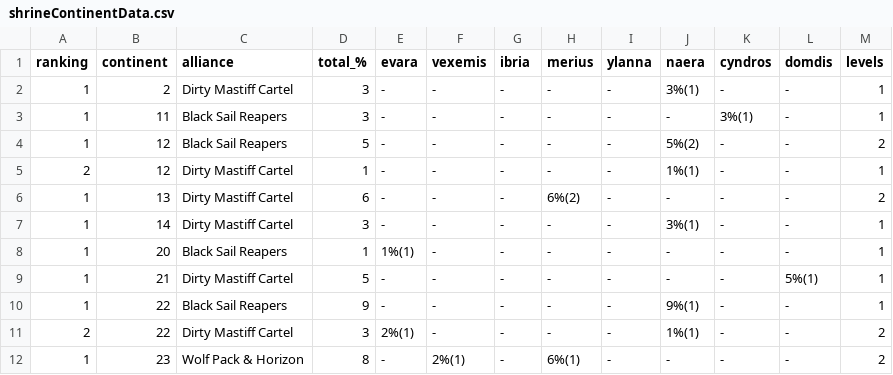
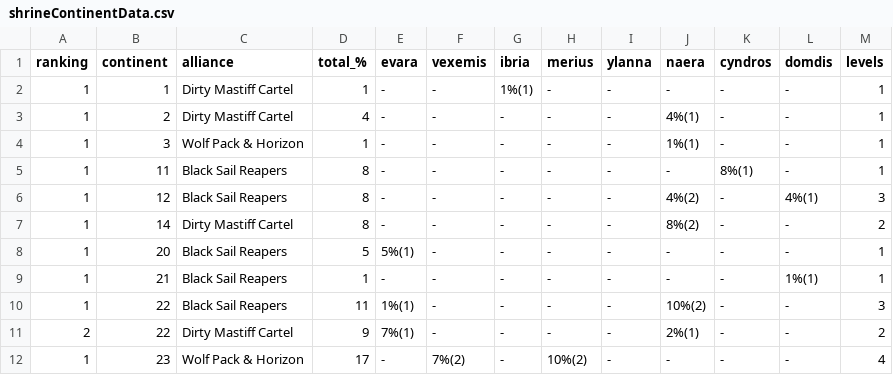
Before and after one commit to a-zuckut/Cotg, a CSV file: src/cotg/data/shrineContinentData.csv, drawn as a sheet; only a part is shown; the diff covers the shown part only.

```diff
--- a/src/cotg/data/shrineContinentData.csv
+++ b/src/cotg/data/shrineContinentData.csv
@@ -1,12 +1,12 @@
 ranking,continent,alliance,total_%,evara,vexemis,ibria,merius,ylanna,naera,cyndros,domdis,levels
-1,2,Dirty Mastiff Cartel,3,-,-,-,-,-,3%(1),-,-,1
-1,11,Black Sail Reapers,3,-,-,-,-,-,-,3%(1),-,1
-1,12,Black Sail Reapers,5,-,-,-,-,-,5%(2),-,-,2
-2,12,Dirty Mastiff Cartel,1,-,-,-,-,-,1%(1),-,-,1
-1,13,Dirty Mastiff Cartel,6,-,-,-,6%(2),-,-,-,-,2
-1,14,Dirty Mastiff Cartel,3,-,-,-,-,-,3%(1),-,-,1
-1,20,Black Sail Reapers,1,1%(1),-,-,-,-,-,-,-,1
-1,21,Dirty Mastiff Cartel,5,-,-,-,-,-,-,-,5%(1),1
-1,22,Black Sail Reapers,9,-,-,-,-,-,9%(1),-,-,1
-2,22,Dirty Mastiff Cartel,3,2%(1),-,-,-,-,1%(1),-,-,2
-1,23,Wolf Pack & Horizon,8,-,2%(1),-,6%(1),-,-,-,-,2
+1,1,Dirty Mastiff Cartel,1,-,-,1%(1),-,-,-,-,-,1
+1,2,Dirty Mastiff Cartel,4,-,-,-,-,-,4%(1),-,-,1
+1,3,Wolf Pack & Horizon,1,-,-,-,-,-,1%(1),-,-,1
+1,11,Black Sail Reapers,8,-,-,-,-,-,-,8%(1),-,1
+1,12,Black Sail Reapers,8,-,-,-,-,-,4%(2),-,4%(1),3
+1,14,Dirty Mastiff Cartel,8,-,-,-,-,-,8%(2),-,-,2
+1,20,Black Sail Reapers,5,5%(1),-,-,-,-,-,-,-,1
+1,21,Black Sail Reapers,1,-,-,-,-,-,-,-,1%(1),1
+1,22,Black Sail Reapers,11,1%(1),-,-,-,-,10%(2),-,-,3
+2,22,Dirty Mastiff Cartel,9,7%(1),-,-,-,-,2%(1),-,-,2
+1,23,Wolf Pack & Horizon,17,-,7%(2),-,10%(2),-,-,-,-,4
```
Also changed, not shown: 2 added rows, 2 removed rows and 51 edited cells elsewhere in this file, src/cotg/data/militaryData.csv, src/cotg/data/shrineData.csv, 10 other files.
